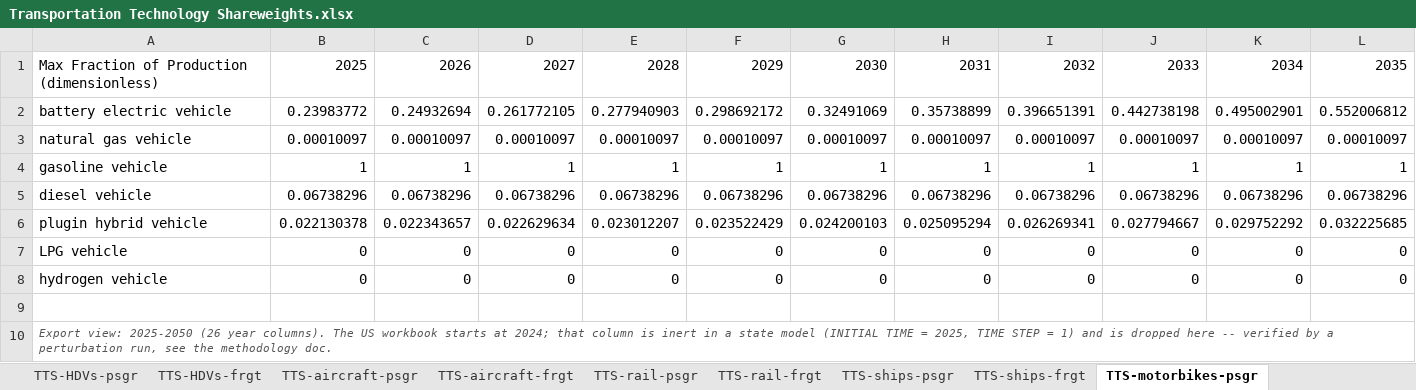
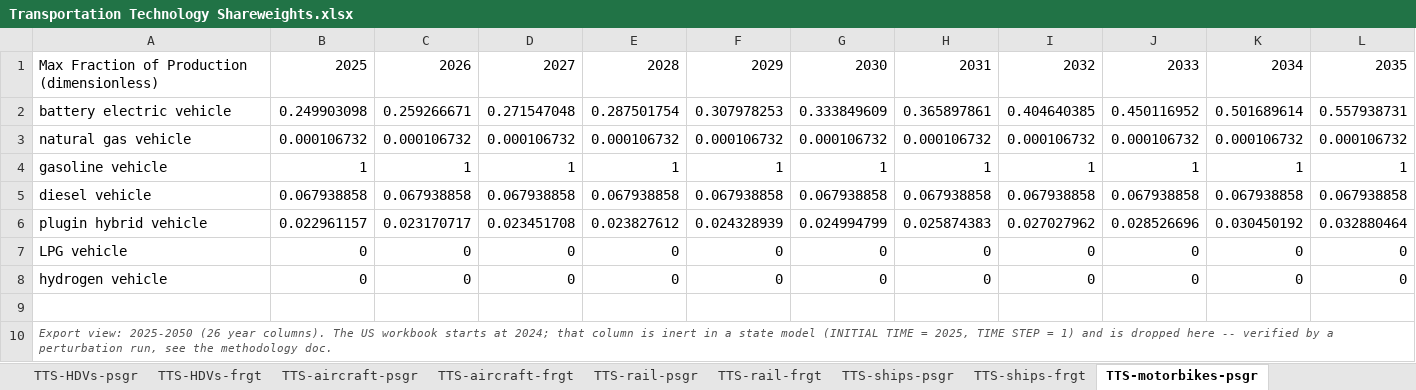
Before and after one commit to EnergyInnovation/eps-texas, an Excel workbook: InputData/trans/TTS/Transportation Technology Shareweights.xlsx, sheet TTS-motorbikes-psgr, drawn as a sheet; only a part is shown; values as stored, in another font and other column widths than the file's, no borders; removed rows and columns are numbered as before the commit, all else as after; rows hold the shown columns only; the diff covers the shown part only; the diff names each change by its address in the sheet, - before the commit and + after, or states it on an @@ line.

```diff
--- a/InputData/trans/TTS/Transportation Technology Shareweights.xlsx (sheet TTS-motorbikes-psgr)
+++ b/InputData/trans/TTS/Transportation Technology Shareweights.xlsx (sheet TTS-motorbikes-psgr)
-B2: 0.23983772
+B2: 0.249903098
-C2: 0.24932694
+C2: 0.259266671
-D2: 0.261772105
+D2: 0.271547048
-E2: 0.277940903
+E2: 0.287501754
-F2: 0.298692172
+F2: 0.307978253
-G2: 0.32491069
+G2: 0.333849609
-H2: 0.35738899
+H2: 0.365897861
-I2: 0.396651391
+I2: 0.404640385
-J2: 0.442738198
+J2: 0.450116952
-K2: 0.495002901
+K2: 0.501689614
-L2: 0.552006812
+L2: 0.557938731
-row 3: natural gas vehicle | 0.00010097 | 0.00010097 | 0.00010097 | 0.00010097 | 0.00010097 | 0.00010097 | 0.00010097 | 0.00010097 | 0.00010097 | 0.00010097 | 0.00010097
+row 3: natural gas vehicle | 0.000106732 | 0.000106732 | 0.000106732 | 0.000106732 | 0.000106732 | 0.000106732 | 0.000106732 | 0.000106732 | 0.000106732 | 0.000106732 | 0.000106732
-row 5: diesel vehicle | 0.06738296 | 0.06738296 | 0.06738296 | 0.06738296 | 0.06738296 | 0.06738296 | 0.06738296 | 0.06738296 | 0.06738296 | 0.06738296 | 0.06738296
-row 6: plugin hybrid vehicle | 0.022130378 | 0.022343657 | 0.022629634 | 0.023012207 | 0.023522429 | 0.024200103 | 0.025095294 | 0.026269341 | 0.027794667 | 0.029752292 | 0.032225685
+row 5: diesel vehicle | 0.067938858 | 0.067938858 | 0.067938858 | 0.067938858 | 0.067938858 | 0.067938858 | 0.067938858 | 0.067938858 | 0.067938858 | 0.067938858 | 0.067938858
+row 6: plugin hybrid vehicle | 0.022961157 | 0.023170717 | 0.023451708 | 0.023827612 | 0.024328939 | 0.024994799 | 0.025874383 | 0.027027962 | 0.028526696 | 0.030450192 | 0.032880464
```
Also changed, not shown: 14 edited cells elsewhere in this sheet, sheet Data, sheet Solve, sheet TTS-LDVs-frgt, sheet TTS-HDVs-psgr, sheet Costs_raw, sheet Costs_BAU, 4 more sheets, formulas that keep their value, 24 other files.
